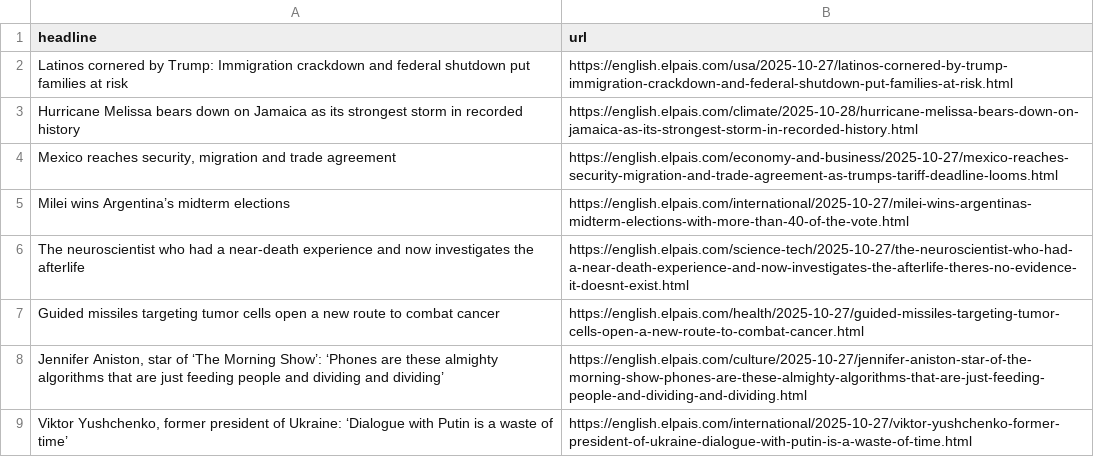
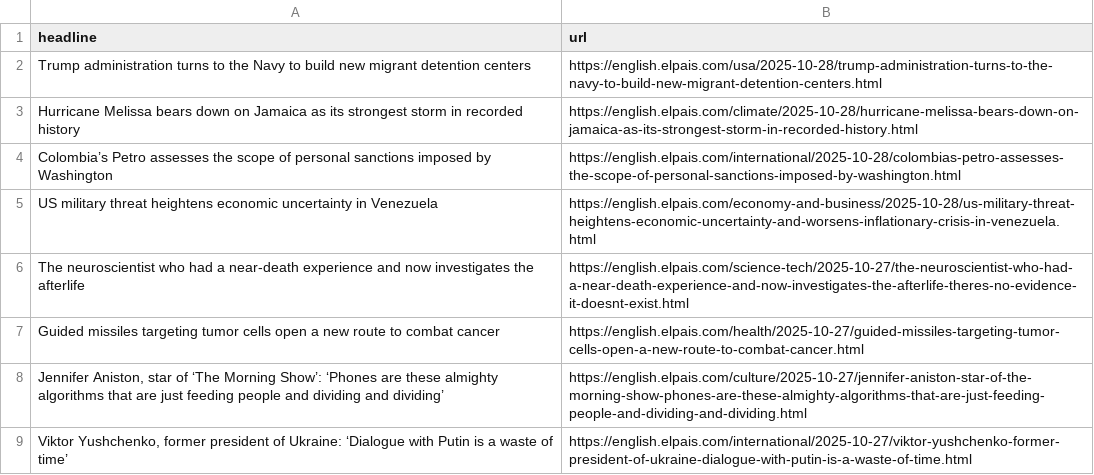
Before and after one commit to adiel3/el-pais-autoscraper, a CSV file: headlines.csv, drawn as a sheet; only a part is shown.

```diff
--- a/headlines.csv
+++ b/headlines.csv
@@ -1,6 +1,6 @@
 headline,url
-Latinos cornered by Trump: Immigration crackdown and federal shutdown put families at risk ,https://english.elpais.com/usa/2025-10-27/latinos-cornered-by-trump-immigration-crackdown-and-federal-shutdown-put-families-at-risk.html
+Trump administration turns to the Navy to build new migrant detention centers,https://english.elpais.com/usa/2025-10-28/trump-administration-turns-to-the-navy-to-build-new-migrant-detention-centers.html
 Hurricane Melissa bears down on Jamaica as its strongest storm in recorded history ,https://english.elpais.com/climate/2025-10-28/hurricane-melissa-bears-down-on-jamaica-as-its-strongest-storm-in-recorded-history.html
-"Mexico reaches security, migration and trade agreement",https://english.elpais.com/economy-and-business/2025-10-27/mexico-reaches-security-migration-and-trade-agreement-as-trumps-tariff-deadline-looms.html
-Milei wins Argentina’s midterm elections ,https://english.elpais.com/international/2025-10-27/milei-wins-argentinas-midterm-elections-with-more-than-40-of-the-vote.html
+Colombia’s Petro assesses the scope of personal sanctions imposed by Washington ,https://english.elpais.com/international/2025-10-28/colombias-petro-assesses-the-scope-of-personal-sanctions-imposed-by-washington.html
+US military threat heightens economic uncertainty in Venezuela,https://english.elpais.com/economy-and-business/2025-10-28/us-military-threat-heightens-economic-uncertainty-and-worsens-inflationary-crisis-in-venezuela.html
 The neuroscientist who had a near-death experience and now investigates the afterlife,https://english.elpais.com/science-tech/2025-10-27/the-neuroscientist-who-had-a-near-death-experience-and-now-investigates-the-afterlife-theres-no-evidence-it-doesnt-exist.html
```
